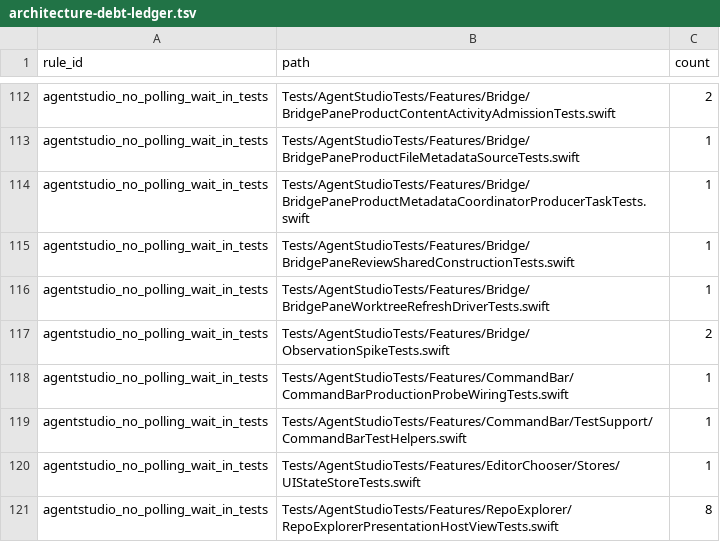
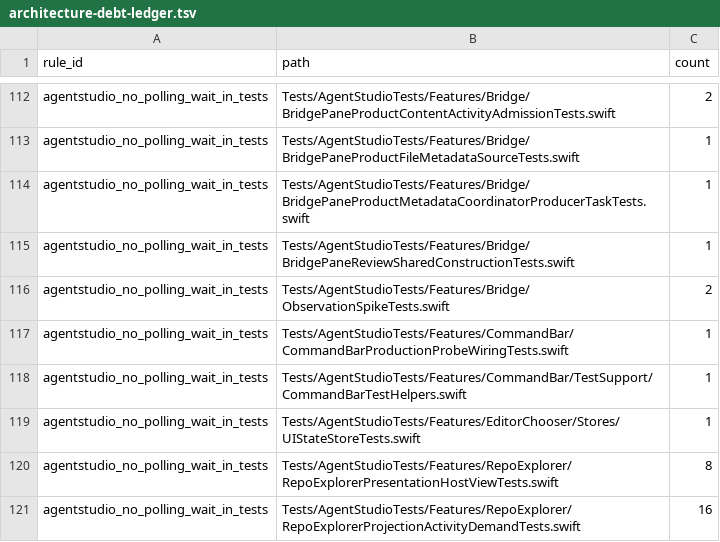
Before and after one commit to getagentstudio/agentstudio, a TSV file: Tools/AgentStudioArchitectureLint/architecture-debt-ledger.tsv, drawn as a sheet; only a part is shown, gaps mark what is left out; the shorter side is filled out with more unchanged rows; the diff names each change by its address in the sheet, - before the commit and + after, or states it on an @@ line.

Commit message:
chore(lint): retire removed File driver polling debt

```diff
--- a/Tools/AgentStudioArchitectureLint/architecture-debt-ledger.tsv
+++ b/Tools/AgentStudioArchitectureLint/architecture-debt-ledger.tsv
-row 116: agentstudio_no_polling_wait_in_tests | Tests/AgentStudioTests/Features/Bridge/BridgePaneWorktreeRefreshDriverTests.swift | 1
```
